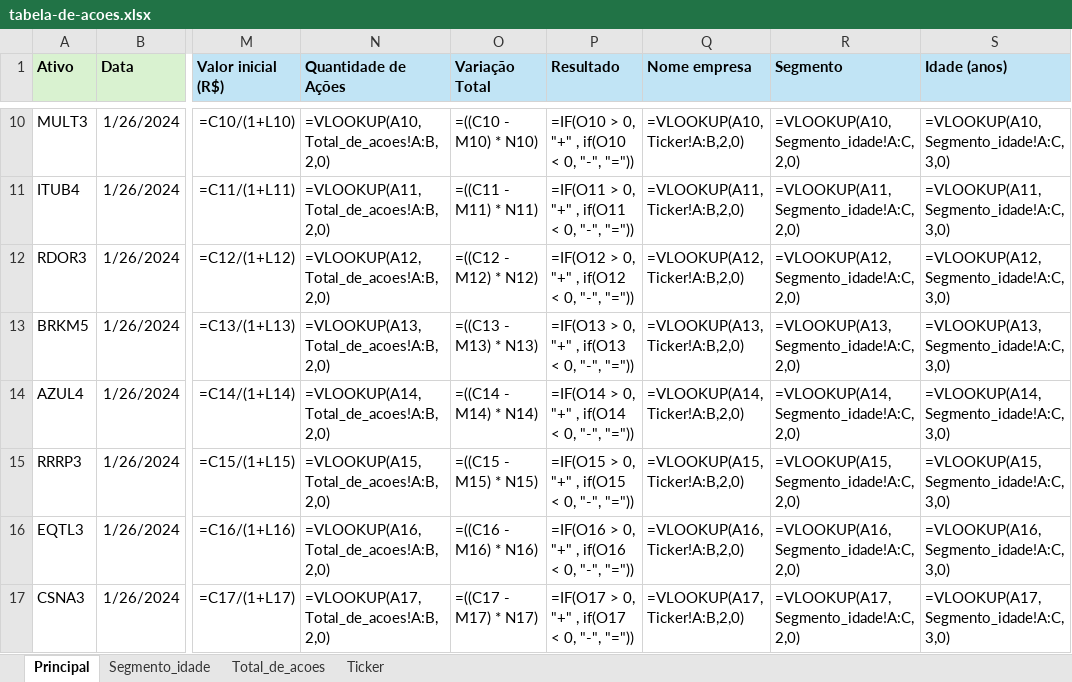
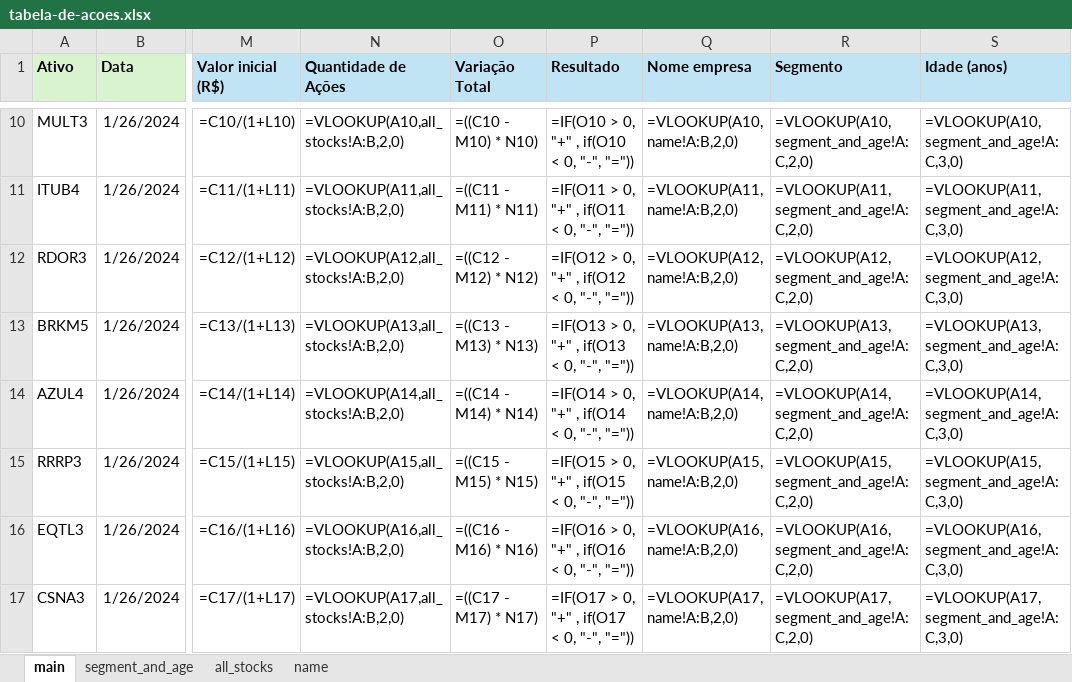
Before and after one commit to eliasinacio/data-analysis-with-python-alura, an Excel workbook: tabela-de-acoes.xlsx, sheet main, drawn as a sheet; only a part is shown, gaps mark what is left out; values as stored, in another font and other column widths than the file's, no borders; formulas are shown in place of their values; charts and pictures not drawn; the diff covers the shown part only; the diff names each change by its address in the sheet, - before the commit and + after, or states it on an @@ line.

```diff
--- a/tabela-de-acoes.xlsx (sheet main)
+++ b/tabela-de-acoes.xlsx (sheet main)
-sheet tab: Principal
+sheet tab: main
-sheet tab: Segmento_idade
+sheet tab: segment_and_age
-sheet tab: Total_de_acoes
+sheet tab: all_stocks
-sheet tab: Ticker
+sheet tab: name
-N10 (Quantidade de Ações): =VLOOKUP(A10,Total_de_acoes!A:B,2,0)
+N10 (Quantidade de Ações): =VLOOKUP(A10,all_stocks!A:B,2,0)
-Q10 (Nome empresa): =VLOOKUP(A10, Ticker!A:B,2,0)
+Q10 (Nome empresa): =VLOOKUP(A10, name!A:B,2,0)
-R10 (Segmento): =VLOOKUP(A10, Segmento_idade!A:C,2,0)
+R10 (Segmento): =VLOOKUP(A10, segment_and_age!A:C,2,0)
-S10 (Idade (anos)): =VLOOKUP(A10, Segmento_idade!A:C,3,0)
+S10 (Idade (anos)): =VLOOKUP(A10, segment_and_age!A:C,3,0)
-N11 (Quantidade de Ações): =VLOOKUP(A11,Total_de_acoes!A:B,2,0)
+N11 (Quantidade de Ações): =VLOOKUP(A11,all_stocks!A:B,2,0)
-Q11 (Nome empresa): =VLOOKUP(A11, Ticker!A:B,2,0)
+Q11 (Nome empresa): =VLOOKUP(A11, name!A:B,2,0)
-R11 (Segmento): =VLOOKUP(A11, Segmento_idade!A:C,2,0)
+R11 (Segmento): =VLOOKUP(A11, segment_and_age!A:C,2,0)
-S11 (Idade (anos)): =VLOOKUP(A11, Segmento_idade!A:C,3,0)
+S11 (Idade (anos)): =VLOOKUP(A11, segment_and_age!A:C,3,0)
-N12 (Quantidade de Ações): =VLOOKUP(A12,Total_de_acoes!A:B,2,0)
+N12 (Quantidade de Ações): =VLOOKUP(A12,all_stocks!A:B,2,0)
-Q12 (Nome empresa): =VLOOKUP(A12, Ticker!A:B,2,0)
+Q12 (Nome empresa): =VLOOKUP(A12, name!A:B,2,0)
-R12 (Segmento): =VLOOKUP(A12, Segmento_idade!A:C,2,0)
+R12 (Segmento): =VLOOKUP(A12, segment_and_age!A:C,2,0)
-S12 (Idade (anos)): =VLOOKUP(A12, Segmento_idade!A:C,3,0)
+S12 (Idade (anos)): =VLOOKUP(A12, segment_and_age!A:C,3,0)
-N13 (Quantidade de Ações): =VLOOKUP(A13,Total_de_acoes!A:B,2,0)
+N13 (Quantidade de Ações): =VLOOKUP(A13,all_stocks!A:B,2,0)
-Q13 (Nome empresa): =VLOOKUP(A13, Ticker!A:B,2,0)
+Q13 (Nome empresa): =VLOOKUP(A13, name!A:B,2,0)
-R13 (Segmento): =VLOOKUP(A13, Segmento_idade!A:C,2,0)
+R13 (Segmento): =VLOOKUP(A13, segment_and_age!A:C,2,0)
-S13 (Idade (anos)): =VLOOKUP(A13, Segmento_idade!A:C,3,0)
+S13 (Idade (anos)): =VLOOKUP(A13, segment_and_age!A:C,3,0)
-N14 (Quantidade de Ações): =VLOOKUP(A14,Total_de_acoes!A:B,2,0)
+N14 (Quantidade de Ações): =VLOOKUP(A14,all_stocks!A:B,2,0)
-Q14 (Nome empresa): =VLOOKUP(A14, Ticker!A:B,2,0)
+Q14 (Nome empresa): =VLOOKUP(A14, name!A:B,2,0)
-R14 (Segmento): =VLOOKUP(A14, Segmento_idade!A:C,2,0)
+R14 (Segmento): =VLOOKUP(A14, segment_and_age!A:C,2,0)
-S14 (Idade (anos)): =VLOOKUP(A14, Segmento_idade!A:C,3,0)
+S14 (Idade (anos)): =VLOOKUP(A14, segment_and_age!A:C,3,0)
-N15 (Quantidade de Ações): =VLOOKUP(A15,Total_de_acoes!A:B,2,0)
+N15 (Quantidade de Ações): =VLOOKUP(A15,all_stocks!A:B,2,0)
-Q15 (Nome empresa): =VLOOKUP(A15, Ticker!A:B,2,0)
+Q15 (Nome empresa): =VLOOKUP(A15, name!A:B,2,0)
-R15 (Segmento): =VLOOKUP(A15, Segmento_idade!A:C,2,0)
+R15 (Segmento): =VLOOKUP(A15, segment_and_age!A:C,2,0)
-S15 (Idade (anos)): =VLOOKUP(A15, Segmento_idade!A:C,3,0)
+S15 (Idade (anos)): =VLOOKUP(A15, segment_and_age!A:C,3,0)
-N16 (Quantidade de Ações): =VLOOKUP(A16,Total_de_acoes!A:B,2,0)
+N16 (Quantidade de Ações): =VLOOKUP(A16,all_stocks!A:B,2,0)
-Q16 (Nome empresa): =VLOOKUP(A16, Ticker!A:B,2,0)
+Q16 (Nome empresa): =VLOOKUP(A16, name!A:B,2,0)
-R16 (Segmento): =VLOOKUP(A16, Segmento_idade!A:C,2,0)
+R16 (Segmento): =VLOOKUP(A16, segment_and_age!A:C,2,0)
-S16 (Idade (anos)): =VLOOKUP(A16, Segmento_idade!A:C,3,0)
+S16 (Idade (anos)): =VLOOKUP(A16, segment_and_age!A:C,3,0)
-N17 (Quantidade de Ações): =VLOOKUP(A17,Total_de_acoes!A:B,2,0)
+N17 (Quantidade de Ações): =VLOOKUP(A17,all_stocks!A:B,2,0)
-Q17 (Nome empresa): =VLOOKUP(A17, Ticker!A:B,2,0)
+Q17 (Nome empresa): =VLOOKUP(A17, name!A:B,2,0)
-R17 (Segmento): =VLOOKUP(A17, Segmento_idade!A:C,2,0)
+R17 (Segmento): =VLOOKUP(A17, segment_and_age!A:C,2,0)
-S17 (Idade (anos)): =VLOOKUP(A17, Segmento_idade!A:C,3,0)
+S17 (Idade (anos)): =VLOOKUP(A17, segment_and_age!A:C,3,0)
```
Also changed, not shown: 292 edited cells elsewhere in this sheet, 1 other file.
